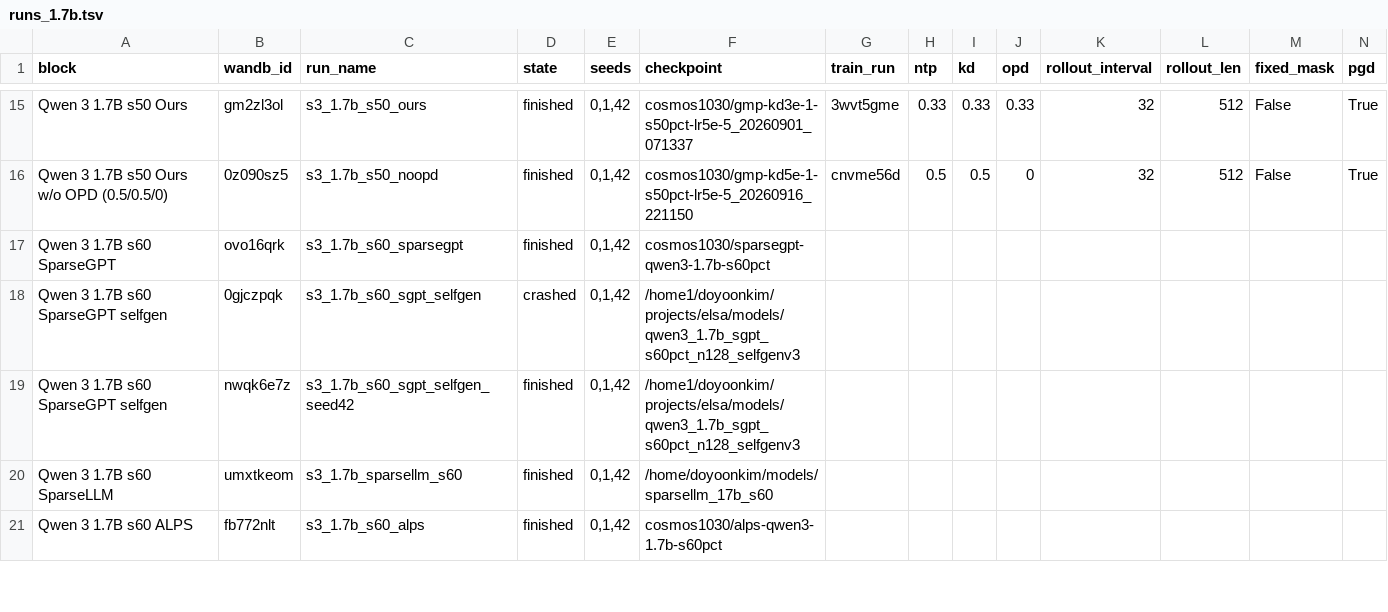
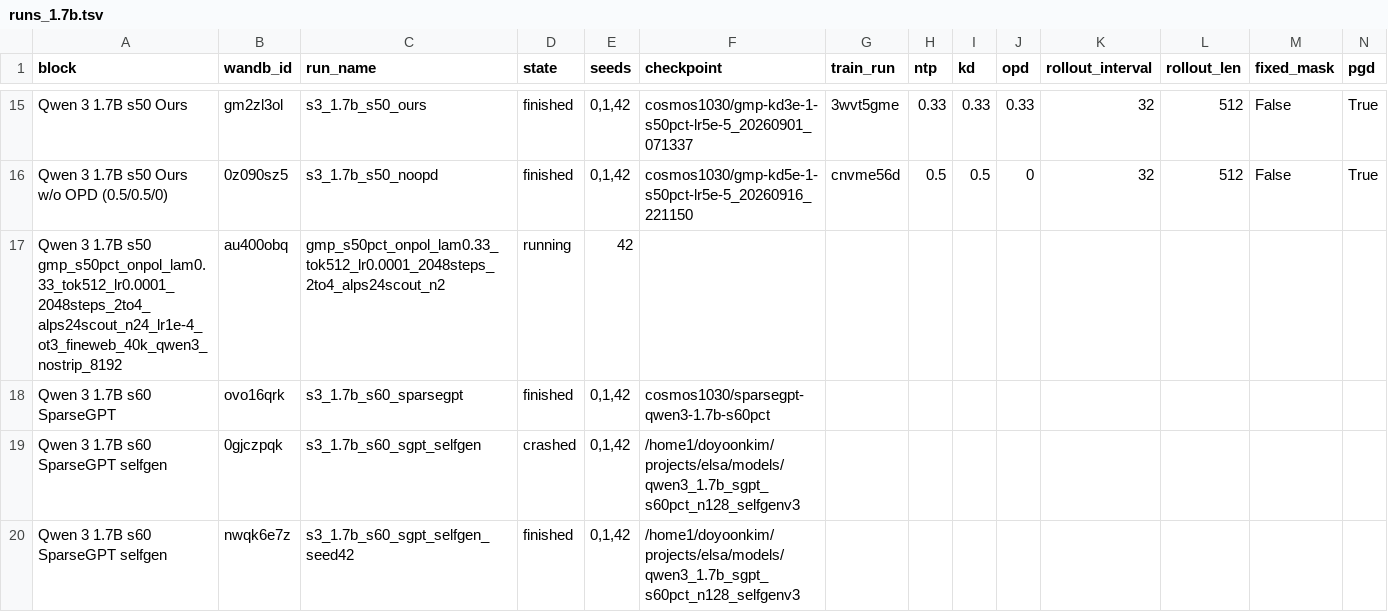
Before and after one commit to cosmos1030/onpolicyelsa_code, a TSV file: long_tsv_results/1.7b/runs_1.7b.tsv, drawn as a sheet; only a part is shown, gaps mark what is left out; the shorter side is filled out with more unchanged rows; rows hold the shown columns only; the diff names each change by its address in the sheet, - before the commit and + after, or states it on an @@ line.

```diff
--- a/long_tsv_results/1.7b/runs_1.7b.tsv
+++ b/long_tsv_results/1.7b/runs_1.7b.tsv
+row 17: Qwen 3 1.7B s50 gmp_s50pct_onpol_lam0.33_tok512_lr0.0001_2048steps_2to4_alps24scout_n24_lr1e-4_ot3_fineweb_40k_qwen3_nostrip_8192 | au400obq | gmp_s50pct_onpol_lam0.33_tok512_lr0.0001_2048steps_2to4_alps24scout_n2 | running | 42
```
Also changed, not shown: long_tsv_results/1.7b/long_results_1.7b.tsv, long_tsv_results/strict/1.7b/strict_results_1.7b.tsv.
